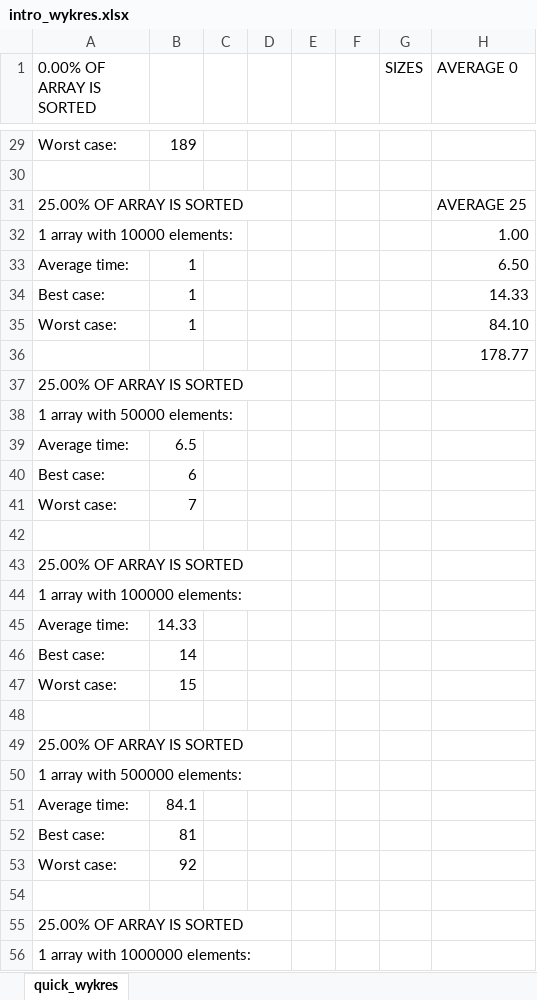
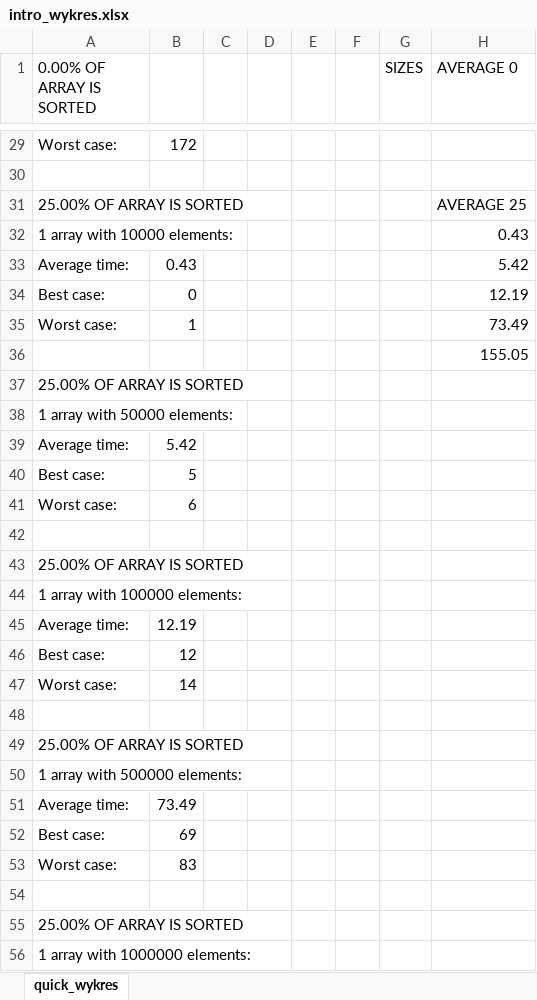
Before and after one commit to jaolejnik/PAMSI_sortowanie, an Excel workbook: sprawozdanie/intro_wykres.xlsx, sheet quick_wykres, drawn as a sheet; only a part is shown, gaps mark what is left out; values as stored, in another font and other column widths than the file's, no borders; charts and pictures not drawn; removed rows and columns are numbered as before the commit, all else as after; the diff covers the shown part only; the diff names each change by its address in the sheet, - before the commit and + after, or states it on an @@ line.

```diff
--- a/sprawozdanie/intro_wykres.xlsx (sheet quick_wykres)
+++ b/sprawozdanie/intro_wykres.xlsx (sheet quick_wykres)
-B29: 189
+B29: 172
-H32 (AVERAGE 0): 1.00
+H32 (AVERAGE 0): 0.43
-B33: 1
+B33: 0.43
-H33 (AVERAGE 0): 6.50
+H33 (AVERAGE 0): 5.42
-B34: 1
+B34: 0
-H34 (AVERAGE 0): 14.33
+H34 (AVERAGE 0): 12.19
-H35 (AVERAGE 0): 84.10
+H35 (AVERAGE 0): 73.49
-H36 (AVERAGE 0): 178.77
+H36 (AVERAGE 0): 155.05
-B39: 6.5
+B39: 5.42
-row 40: Best case: | 6
+row 40: Best case: | 5
-B41: 7
+B41: 6
-B45: 14.33
+B45: 12.19
-B46: 14
+B46: 12
-B47: 15
+B47: 14
-B51: 84.1
+B51: 73.49
-B52: 81
+B52: 69
-B53: 92
+B53: 83
```
Also changed, not shown: 8 added rows, 8 removed rows, 3 moved rows and 112 edited cells elsewhere in this sheet, charts or pictures, sprawozdanie/merge_wykres.xlsx, sprawozdanie/quick_wykres.xlsx, 7 other files.
